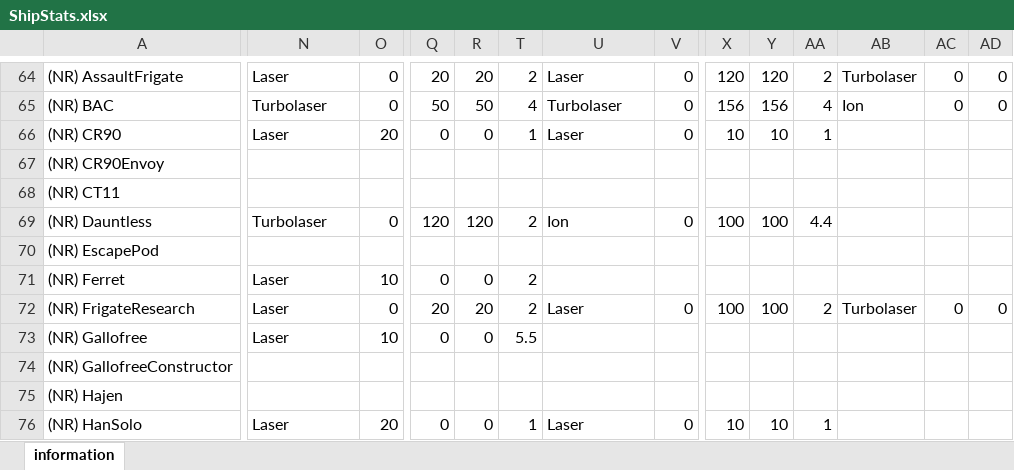
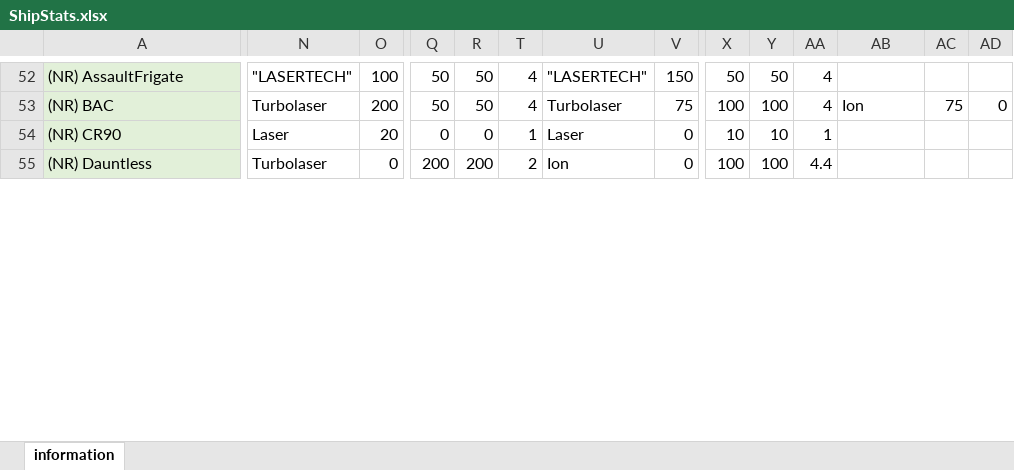
Before and after one commit to ThrawnsRevenge/Ascendancy-Sins, an Excel workbook: ShipStats.xlsx, sheet information, drawn as a sheet; only a part is shown, gaps mark what is left out; values as stored, in another font and other column widths than the file's, no borders; removed rows and columns are numbered as before the commit, all else as after; rows hold the shown columns only; the diff covers the shown part only; the diff names each change by its address in the sheet, - before the commit and + after, or states it on an @@ line.

```diff
--- a/ShipStats.xlsx (sheet information)
+++ b/ShipStats.xlsx (sheet information)
-A52:A54 fill: none
+A52:A54 fill: #E2F0D9
-N52: Laser
+N52: "LASERTECH"
-O52: 0
+O52: 100
-Q52: 20
+Q52: 50
-R52: 20
+R52: 50
-T52: 2
+T52: 4
-U52: Laser
+U52: "LASERTECH"
-V52: 0
+V52: 150
-X52: 120
+X52: 50
-Y52: 120
+Y52: 50
-AA52: 2
+AA52: 4
-AB52: Turbolaser
+AB52: (empty)
-AC52: 0
+AC52: (empty)
-AD52: 0
+AD52: (empty)
-O53: 0
+O53: 200
-V53: 0
+V53: 75
-X53: 156
+X53: 100
-Y53: 156
+Y53: 100
-AC53: 0
+AC53: 75
-row 67: (NR) CR90Envoy
-row 68: (NR) CT11
-A55 fill: none
+A55 fill: #E2F0D9
-Q55: 120
+Q55: 200
-R55: 120
+R55: 200
-row 70: (NR) EscapePod
-row 71: (NR) Ferret | Laser | 10 | 0 | 0 | 2
-row 72: (NR) FrigateResearch | Laser | 0 | 20 | 20 | 2 | Laser | 0 | 100 | 100 | 2 | Turbolaser | 0 | 0
-row 73: (NR) Gallofree | Laser | 10 | 0 | 0 | 5.5
-row 74: (NR) GallofreeConstructor
-row 75: (NR) Hajen
-row 76: (NR) HanSolo | Laser | 20 | 0 | 0 | 1 | Laser | 0 | 10 | 10 | 1
```
Also changed, not shown: 8 added rows, 19 removed rows, 48 edited cells and cell formats elsewhere in this sheet, hidden cells, 24 other files.
